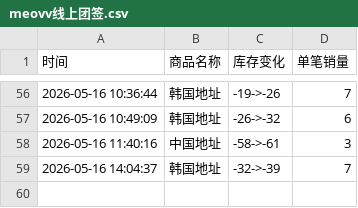
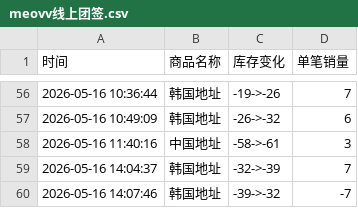
Before and after one commit to Juineii/meovv_k40519, a CSV file: meovv线上团签.csv, drawn as a sheet; only a part is shown, gaps mark what is left out.

Commit message:
自动更新数据 2026-05-16 14:07:47

```diff
--- a/meovv线上团签.csv
+++ b/meovv线上团签.csv
@@ -59 +59,2 @@
 2026-05-16 14:04:37,韩国地址,-32->-39,7
+2026-05-16 14:07:46,韩国地址,-39->-32,-7
```
